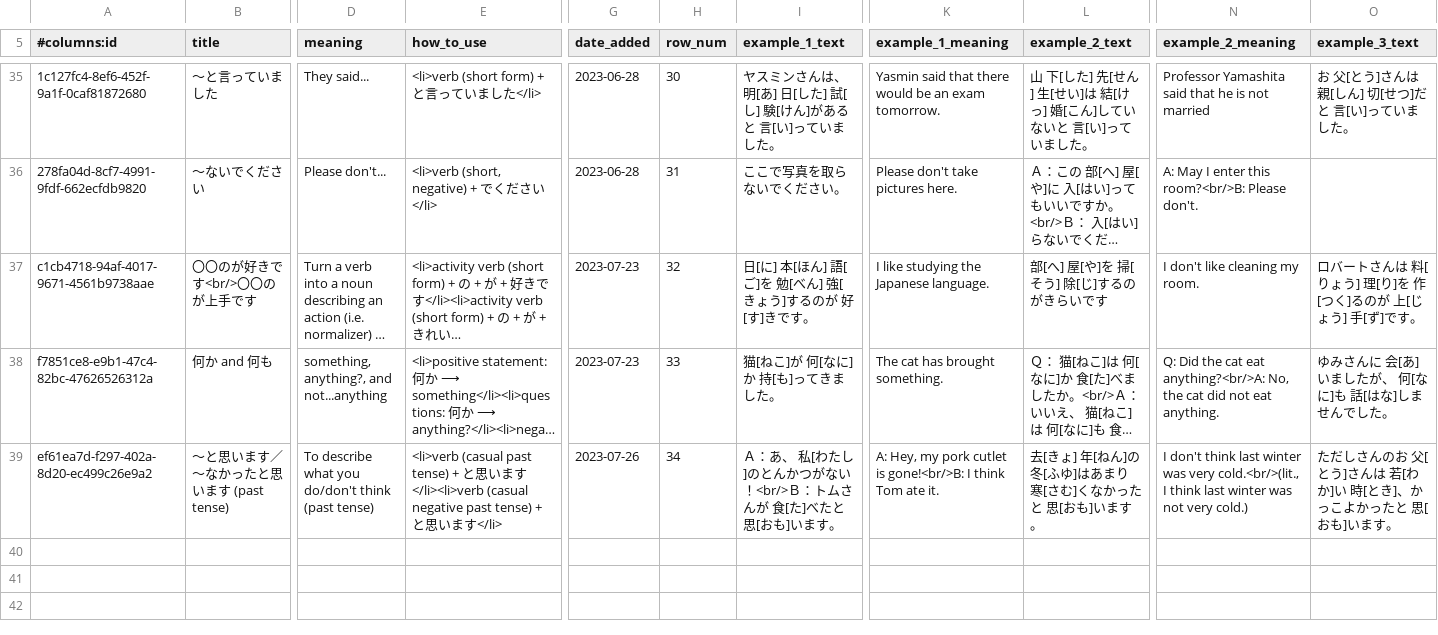
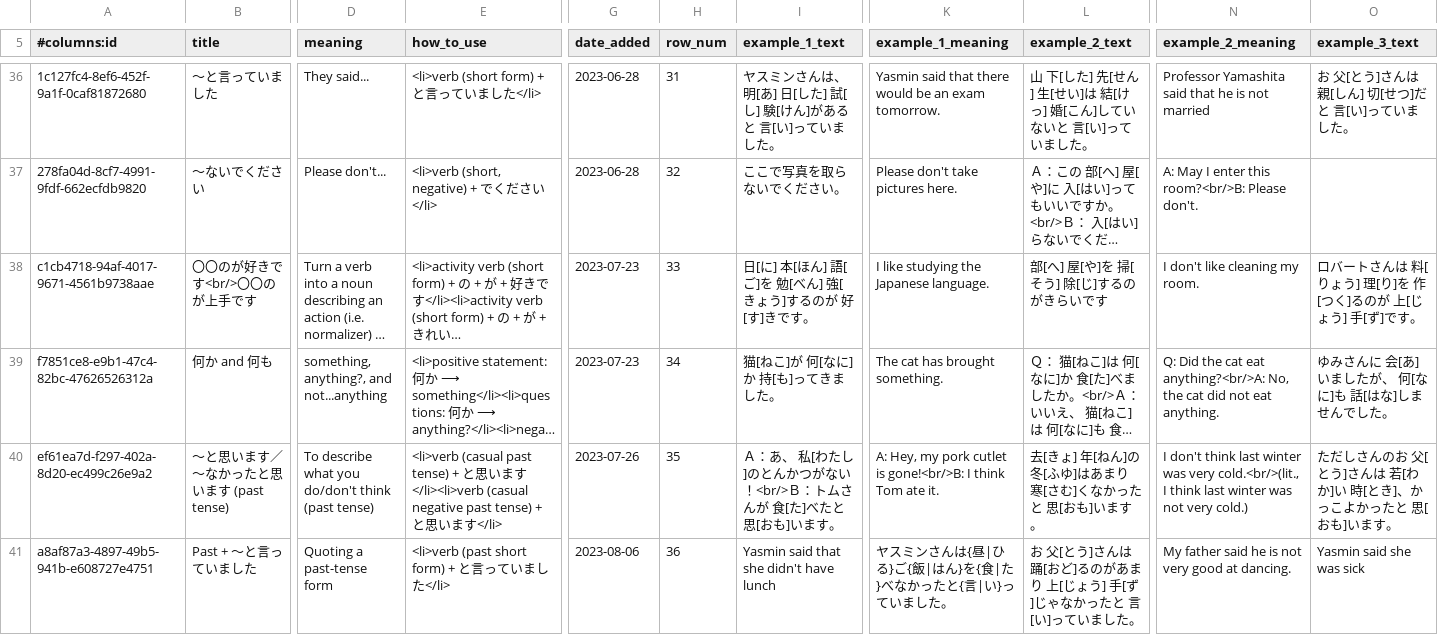
Before and after one commit to paploo/goi, a CSV file: files/grammar/anki.csv, drawn as a sheet; only a part is shown, gaps mark what is left out; long unchanged cells end in …; addresses are those after the commit; rows hold the shown columns only; the diff covers the shown part only; the diff names each change by its address in the sheet, - before the commit and + after, or states it on an @@ line.

```diff
--- a/files/grammar/anki.csv
+++ b/files/grammar/anki.csv
-H36 (row_num): 30
+H36 (row_num): 31
-H37 (row_num): 31
+H37 (row_num): 32
-H38 (row_num): 32
+H38 (row_num): 33
-H39 (row_num): 33
+H39 (row_num): 34
-H40 (row_num): 34
+H40 (row_num): 35
+row 41: a8af87a3-4897-49b5-941b-e608727e4751 | Past + 〜と言っていました | Quoting a past-tense form | <li>verb (past short form) + と言っていました</li> | 2023-08-06 | 36 | Yasmin said that she didn't have lunch | ヤスミンさんは{昼|ひる}ご{飯|はん}を{食|た}べなかったと{言|い}っていました。 | お 父[とう]さんは 踊[おど]るのがあまり 上[じょう] 手[ず]じゃなかったと 言[い]っていました。 | My father said he is not very good at dancing. | Yasmin said she was sick
```
Also changed, not shown: 1 added row and 26 edited cells elsewhere in this file, 1 other file.
